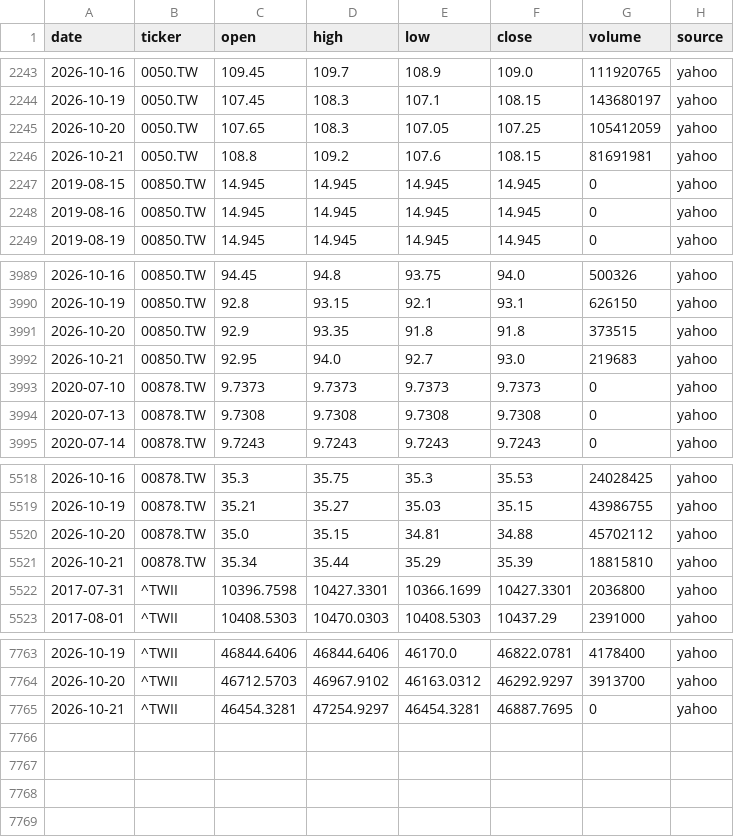
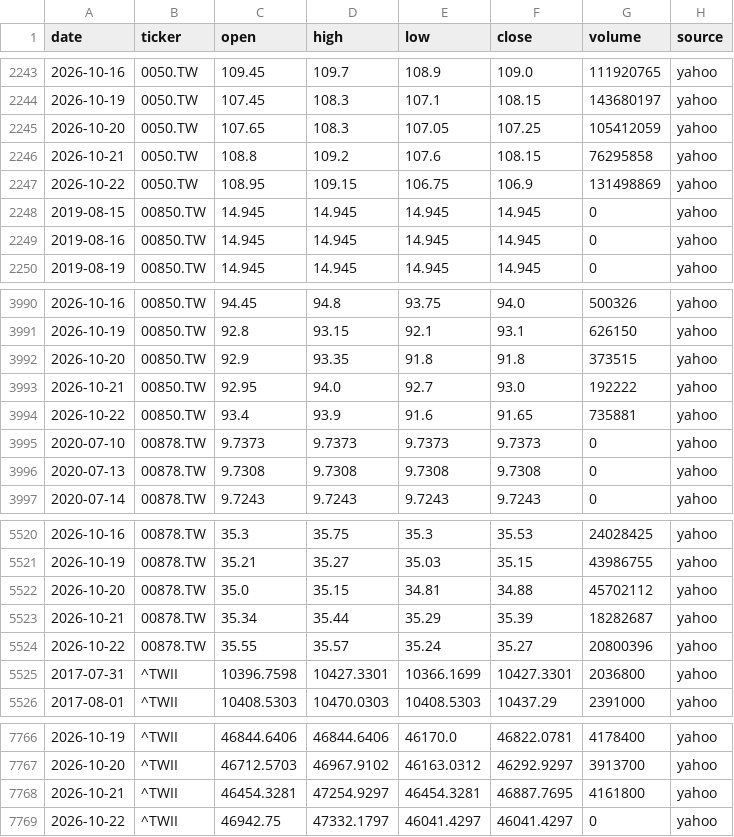
Before and after one commit to Hendrick0815/ESG_AI_Dashboard, a CSV file: data/processed/benchmarks.csv, drawn as a sheet; only a part is shown, gaps mark what is left out.

```diff
--- a/data/processed/benchmarks.csv
+++ b/data/processed/benchmarks.csv
@@ -2245,3 +2245,4 @@
 2026-10-20,0050.TW,107.65,108.3,107.05,107.25,105412059,yahoo
-2026-10-21,0050.TW,108.8,109.2,107.6,108.15,81691981,yahoo
+2026-10-21,0050.TW,108.8,109.2,107.6,108.15,76295858,yahoo
+2026-10-22,0050.TW,108.95,109.15,106.75,106.9,131498869,yahoo
 2019-08-15,00850.TW,14.945,14.945,14.945,14.945,0,yahoo
@@ -3991,3 +3992,4 @@
 2026-10-20,00850.TW,92.9,93.35,91.8,91.8,373515,yahoo
-2026-10-21,00850.TW,92.95,94.0,92.7,93.0,219683,yahoo
+2026-10-21,00850.TW,92.95,94.0,92.7,93.0,192222,yahoo
+2026-10-22,00850.TW,93.4,93.9,91.6,91.65,735881,yahoo
 2020-07-10,00878.TW,9.7373,9.7373,9.7373,9.7373,0,yahoo
@@ -5520,3 +5522,4 @@
 2026-10-20,00878.TW,35.0,35.15,34.81,34.88,45702112,yahoo
-2026-10-21,00878.TW,35.34,35.44,35.29,35.39,18815810,yahoo
+2026-10-21,00878.TW,35.34,35.44,35.29,35.39,18282687,yahoo
+2026-10-22,00878.TW,35.55,35.57,35.24,35.27,20800396,yahoo
 2017-07-31,^TWII,10396.7598,10427.3301,10366.1699,10427.3301,2036800,yahoo
@@ -7764,2 +7767,3 @@
 2026-10-20,^TWII,46712.5703,46967.9102,46163.0312,46292.9297,3913700,yahoo
-2026-10-21,^TWII,46454.3281,47254.9297,46454.3281,46887.7695,0,yahoo
+2026-10-21,^TWII,46454.3281,47254.9297,46454.3281,46887.7695,4161800,yahoo
+2026-10-22,^TWII,46942.75,47332.1797,46041.4297,46041.4297,0,yahoo
```
Also changed, not shown: data/processed/update_log.csv, 4 other files.
